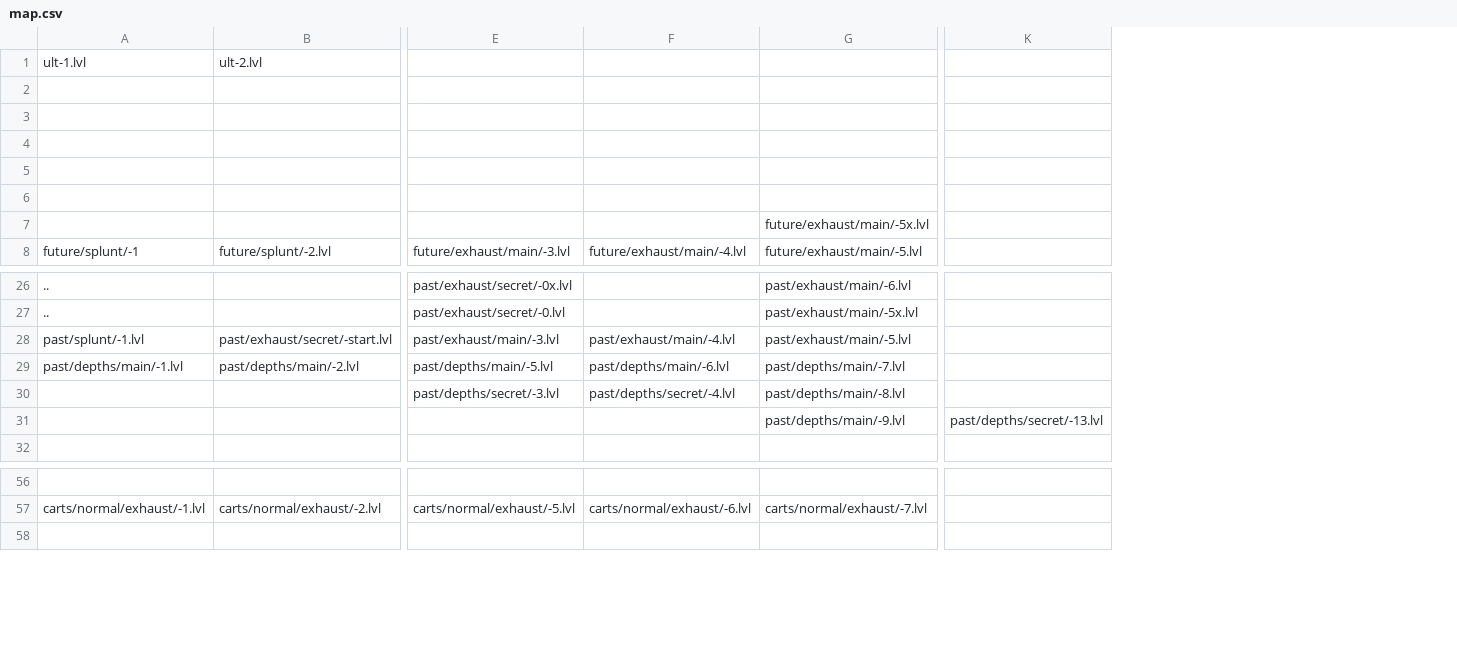
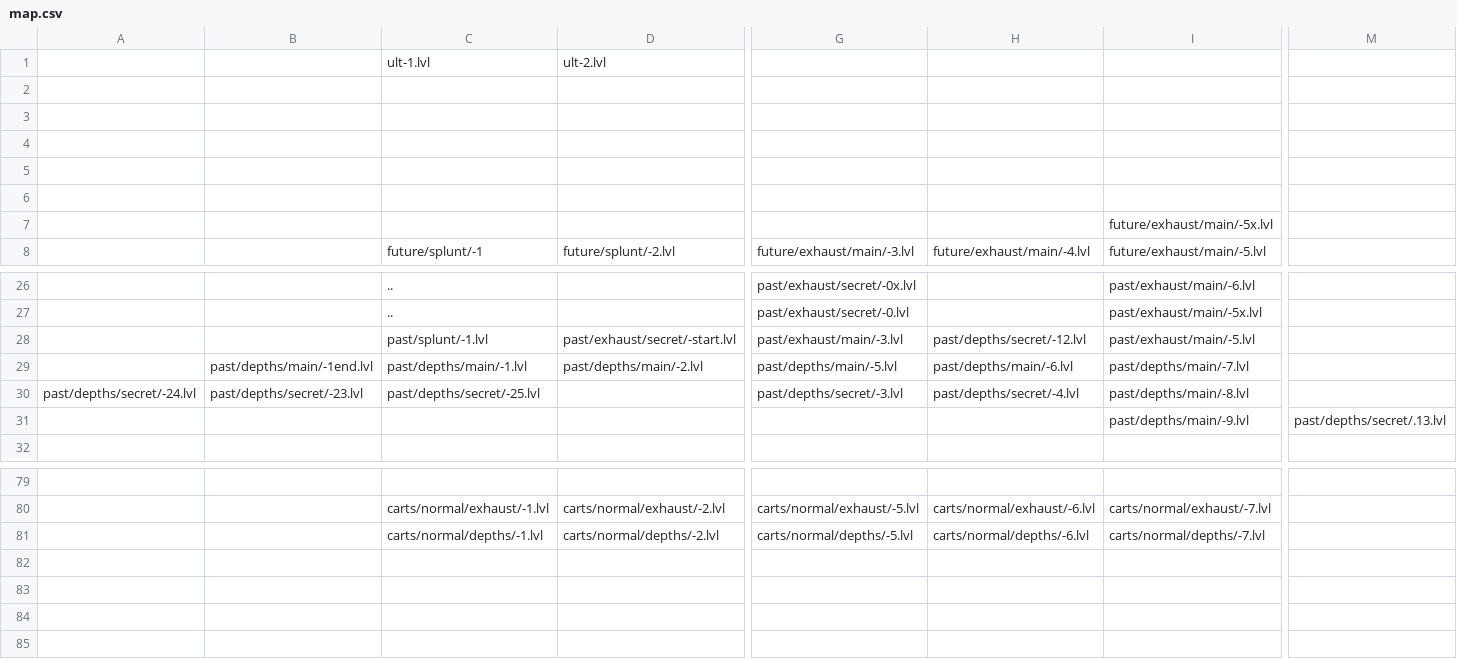
Before and after one commit to Finxx1/TEiN-Anni-6, a CSV file: data/map.csv, drawn as a sheet; only a part is shown, gaps mark what is left out; addresses are those after the commit; rows hold the shown columns only; the diff covers the shown part only; the diff names each change by its address in the sheet, - before the commit and + after, or states it on an @@ line.

Commit message:
add depths
[+] Completed depths + cart

```diff
--- a/data/map.csv
+++ b/data/map.csv
+column A, row 30: past/depths/secret/-24.lvl
+column B, rows 29-30: past/depths/main/-1end.lvl | past/depths/secret/-23.lvl
-H28: past/exhaust/main/-4.lvl
+H28: past/depths/secret/-12.lvl
-C30: (empty)
+C30: past/depths/secret/-25.lvl
-M31: past/depths/secret/-13.lvl
+M31: past/depths/secret/.13.lvl
+row 81:  |  | carts/normal/depths/-1.lvl | carts/normal/depths/-2.lvl | carts/normal/depths/-5.lvl | carts/normal/depths/-6.lvl | carts/normal/depths/-7.lvl
+row 82: (empty)
+row 83: (empty)
+row 84: (empty)
```
Also changed, not shown: 24 added rows, 1 removed row and 1 edited cell elsewhere in this file, 51 other files.
